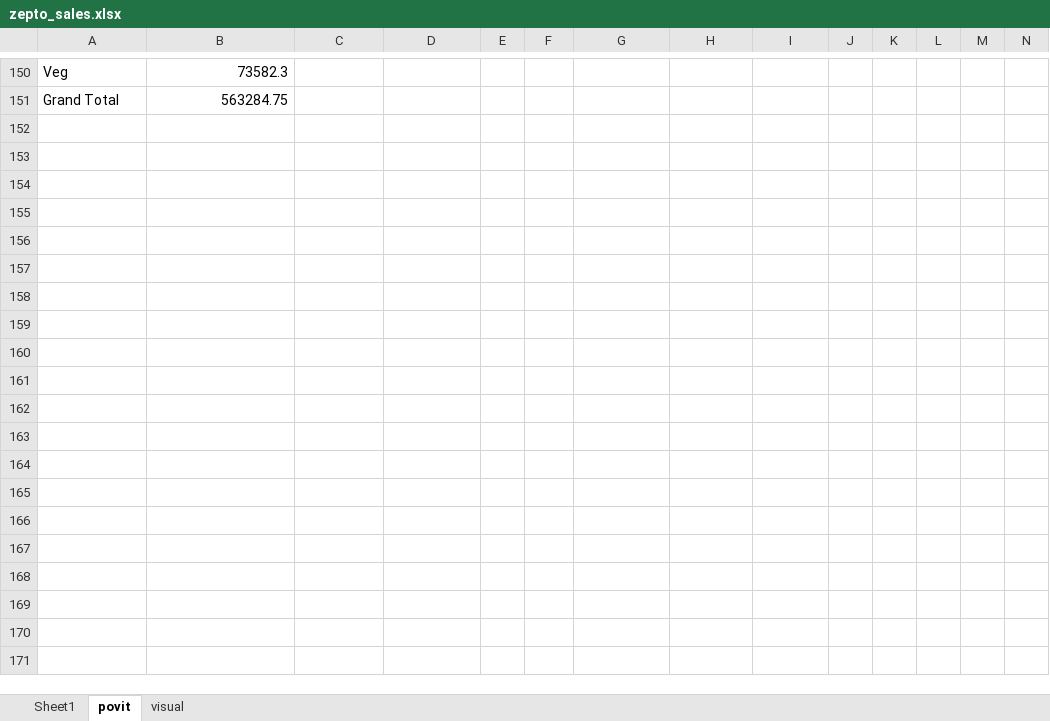
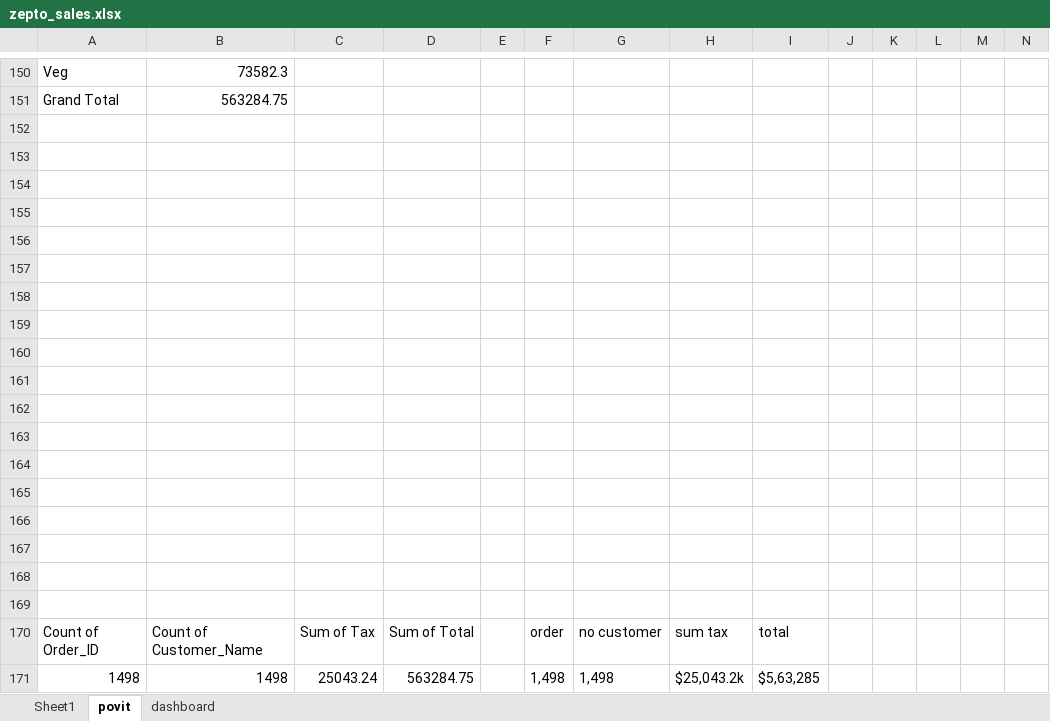
Before and after one commit to Vigneshkumar-29/Zepto-Sales-Dashboard, an Excel workbook: zepto_sales.xlsx, sheet povit, drawn as a sheet; only a part is shown, gaps mark what is left out; values as stored, in another font and other column widths than the file's, no borders; charts and pictures not drawn; rows hold the shown columns only; the diff names each change by its address in the sheet, - before the commit and + after, or states it on an @@ line.

Commit message:
Updated the Dashboard in the Excel file and Documentation file

```diff
--- a/zepto_sales.xlsx (sheet povit)
+++ b/zepto_sales.xlsx (sheet povit)
-sheet tab: visual
+sheet tab: dashboard
+row 152: (empty)
+row 153: (empty)
+row 154: (empty)
+row 155: (empty)
+row 156: (empty)
+row 157: (empty)
+row 158: (empty)
+row 159: (empty)
+row 160: (empty)
+row 161: (empty)
+row 162: (empty)
+row 163: (empty)
+row 164: (empty)
+row 165: (empty)
+row 166: (empty)
+row 167: (empty)
+row 168: (empty)
+row 169: (empty)
+row 170: Count of Order_ID | Count of Customer_Name | Sum of Tax | Sum of Total |  | order | no customer | sum tax | total
+row 171: 1498 | 1498 | 25043.24 | 563284.75 |  | 1,498 | 1,498 | $25,043.2k | $5,63,285
```
Also changed, not shown: charts or pictures, 2 other files.
